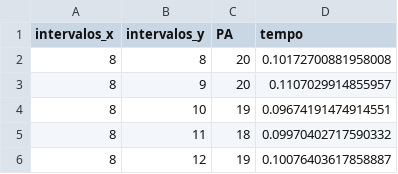
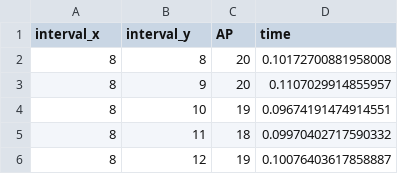
Before and after one commit to Protospi/WLAN-Optimizer, a CSV file: data/performance.csv, drawn as a sheet; only a part is shown.

Commit message:
Update participants data

```diff
--- a/data/performance.csv
+++ b/data/performance.csv
@@ -1,2 +1,2 @@
-intervalos_x,intervalos_y,PA,tempo
+interval_x,interval_y,AP,time
 8,8,20,0.10172700881958008
```
